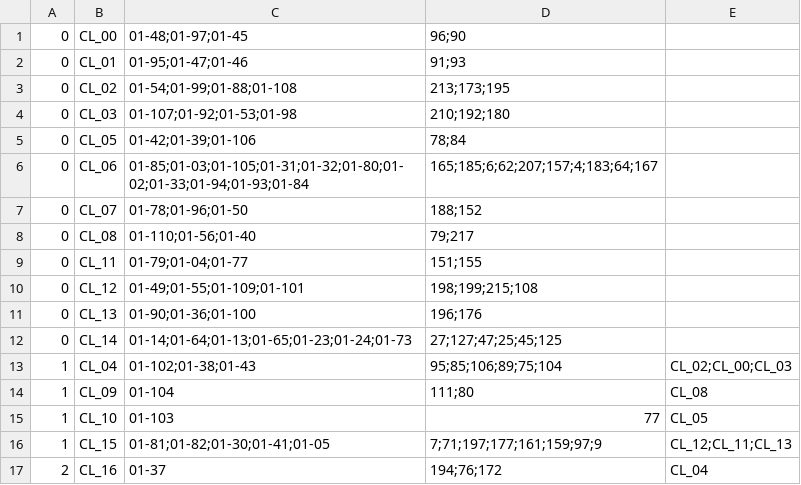
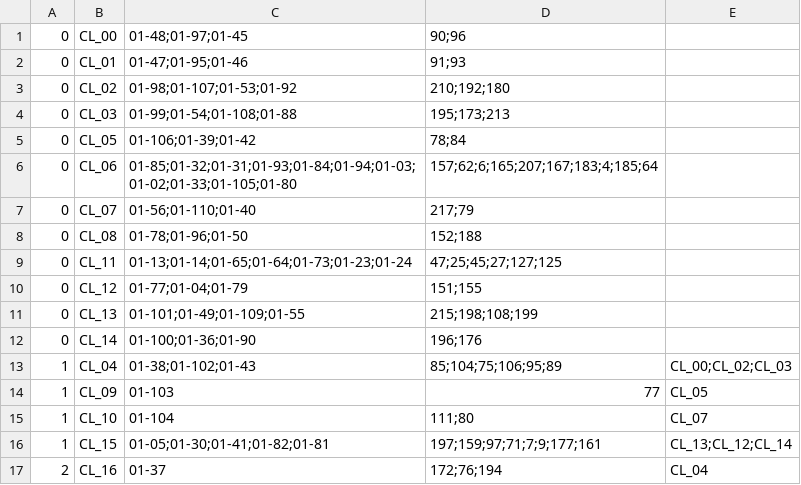
Before and after one commit to ArdooTala/Recon_Clustering, a CSV file: exports/export-clusters.csv, drawn as a sheet.

```diff
--- a/exports/export-clusters.csv
+++ b/exports/export-clusters.csv
@@ -1,17 +1,17 @@
-0,CL_00,01-48;01-97;01-45,96;90,
-0,CL_01,01-95;01-47;01-46,91;93,
-0,CL_02,01-54;01-99;01-88;01-108,213;173;195,
-0,CL_03,01-107;01-92;01-53;01-98,210;192;180,
-0,CL_05,01-42;01-39;01-106,78;84,
-0,CL_06,01-85;01-03;01-105;01-31;01-32;01-80;01-02;01-33;01-94;01-93;01-84,165;185;6;62;207;157;4;183;64;167,
-0,CL_07,01-78;01-96;01-50,188;152,
-0,CL_08,01-110;01-56;01-40,79;217,
-0,CL_11,01-79;01-04;01-77,151;155,
-0,CL_12,01-49;01-55;01-109;01-101,198;199;215;108,
-0,CL_13,01-90;01-36;01-100,196;176,
-0,CL_14,01-14;01-64;01-13;01-65;01-23;01-24;01-73,27;127;47;25;45;125,
-1,CL_04,01-102;01-38;01-43,95;85;106;89;75;104,CL_02;CL_00;CL_03
-1,CL_09,01-104,111;80,CL_08
-1,CL_10,01-103,77,CL_05
-1,CL_15,01-81;01-82;01-30;01-41;01-05,7;71;197;177;161;159;97;9,CL_12;CL_11;CL_13
-2,CL_16,01-37,194;76;172,CL_04
+0,CL_00,01-48;01-97;01-45,90;96,
+0,CL_01,01-47;01-95;01-46,91;93,
+0,CL_02,01-98;01-107;01-53;01-92,210;192;180,
+0,CL_03,01-99;01-54;01-108;01-88,195;173;213,
+0,CL_05,01-106;01-39;01-42,78;84,
+0,CL_06,01-85;01-32;01-31;01-93;01-84;01-94;01-03;01-02;01-33;01-105;01-80,157;62;6;165;207;167;183;4;185;64,
+0,CL_07,01-56;01-110;01-40,217;79,
+0,CL_08,01-78;01-96;01-50,152;188,
+0,CL_11,01-13;01-14;01-65;01-64;01-73;01-23;01-24,47;25;45;27;127;125,
+0,CL_12,01-77;01-04;01-79,151;155,
+0,CL_13,01-101;01-49;01-109;01-55,215;198;108;199,
+0,CL_14,01-100;01-36;01-90,196;176,
+1,CL_04,01-38;01-102;01-43,85;104;75;106;95;89,CL_00;CL_02;CL_03
+1,CL_09,01-103,77,CL_05
+1,CL_10,01-104,111;80,CL_07
+1,CL_15,01-05;01-30;01-41;01-82;01-81,197;159;97;71;7;9;177;161,CL_13;CL_12;CL_14
+2,CL_16,01-37,172;76;194,CL_04
```
Also changed, not shown: exports/export-components.csv, exports/export-stage_gantt.csv, 10 other files.
